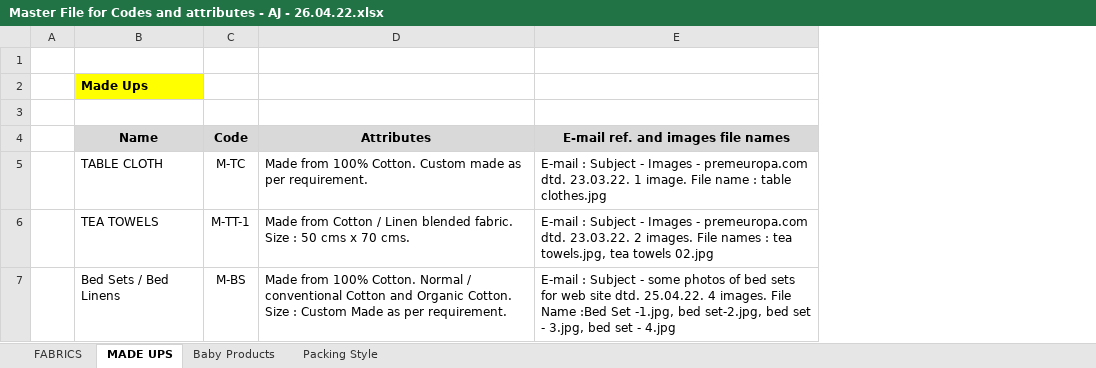
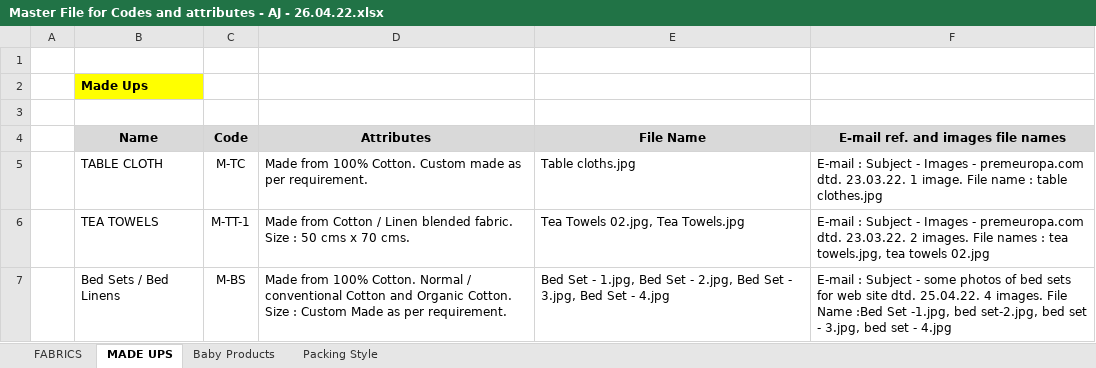
Before and after one commit to git-for-amit/image-gallery-api, an Excel workbook: public/images/admin/Master File for Codes and attributes - AJ - 26.04.22.xlsx, sheet MADE UPS, drawn as a sheet; values as stored, in another font and other column widths than the file's, no borders; charts and pictures not drawn; the diff names each change by its address in the sheet, - before the commit and + after, or states it on an @@ line.

Commit message:
changes for reading file name from file name column

```diff
--- a/public/images/admin/Master File for Codes and attributes - AJ - 26.04.22.xlsx (sheet MADE UPS)
+++ b/public/images/admin/Master File for Codes and attributes - AJ - 26.04.22.xlsx (sheet MADE UPS)
+column E (File Name), rows 5-7: Table cloths.jpg | Tea Towels 02.jpg, Tea Towels.jpg | Bed Set - 1.jpg, Bed Set - 2.jpg, Bed Set - 3.jpg, Bed Set - 4.jpg
```
Also changed, not shown: sheet Packing Style, sheet Baby Products, sheet FABRICS, charts or pictures, 27 other files.
